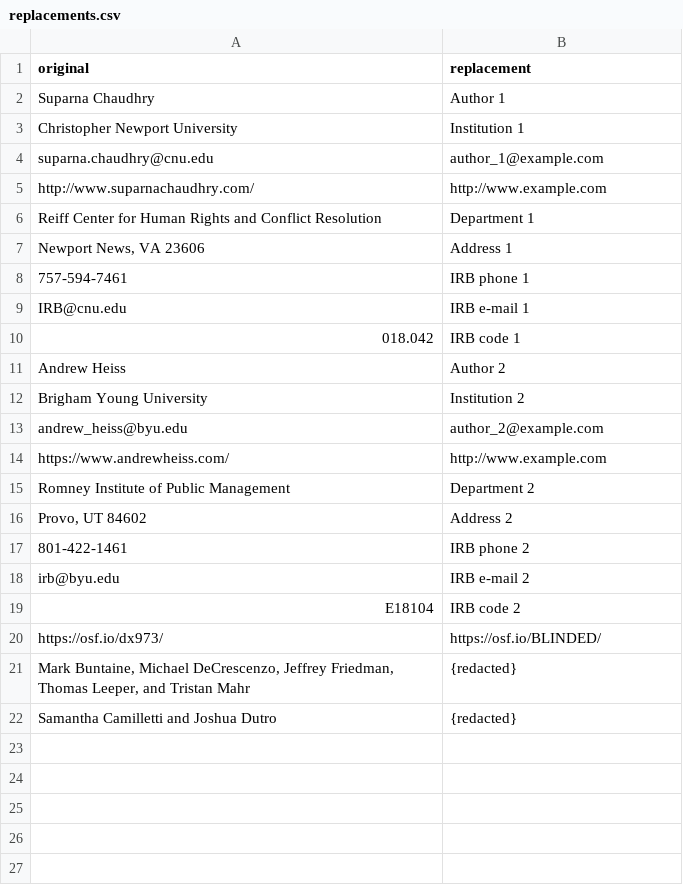
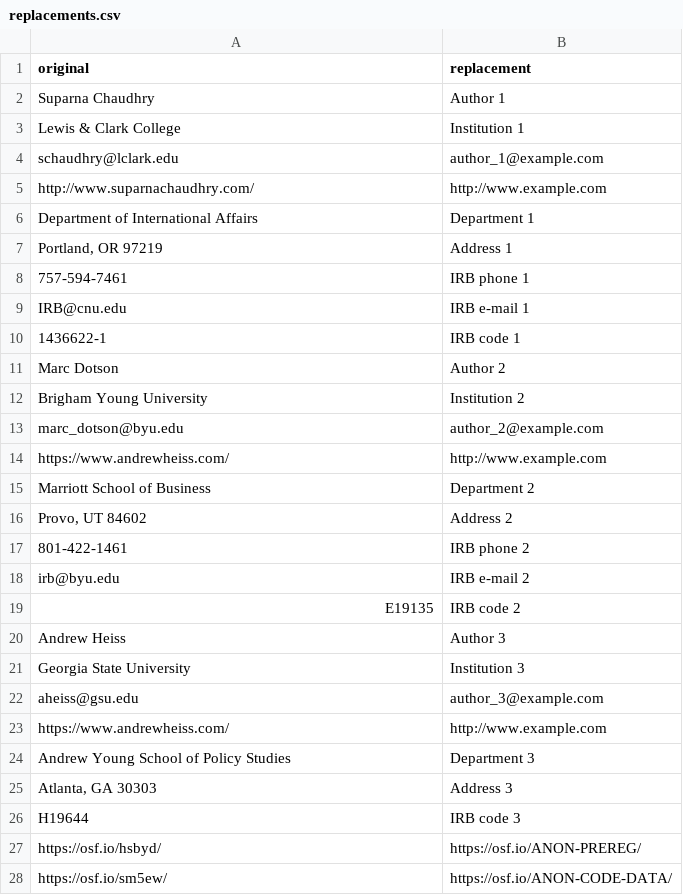
Before and after one commit to andrewheiss/who-cares-about-crackdown, a CSV file: manuscript/pandoc/bin/replacements.csv, drawn as a sheet.

Commit message:
Update anonymization replacements

```diff
--- a/manuscript/pandoc/bin/replacements.csv
+++ b/manuscript/pandoc/bin/replacements.csv
@@ -2,15 +2,15 @@ original, replacement
 Suparna Chaudhry,Author 1
-Christopher Newport University,Institution 1
-suparna.chaudhry@cnu.edu,author_1@example.com
+Lewis & Clark College,Institution 1
+schaudhry@lclark.edu,author_1@example.com
 http://www.suparnachaudhry.com/,http://www.example.com
-Reiff Center for Human Rights and Conflict Resolution,Department 1
-"Newport News, VA 23606",Address 1
+Department of International Affairs,Department 1
+"Portland, OR 97219",Address 1
 757-594-7461,IRB phone 1
 IRB@cnu.edu,IRB e-mail 1
-018.042,IRB code 1
-Andrew Heiss,Author 2
+1436622-1,IRB code 1
+Marc Dotson,Author 2
 Brigham Young University,Institution 2
-andrew_heiss@byu.edu,author_2@example.com
+marc_dotson@byu.edu,author_2@example.com
 https://www.andrewheiss.com/,http://www.example.com
-Romney Institute of Public Management,Department 2
+Marriott School of Business,Department 2
 "Provo, UT 84602",Address 2
@@ -18,5 +18,11 @@ Romney Institute of Public Management,Department 2
 irb@byu.edu,IRB e-mail 2
-E18104,IRB code 2
-https://osf.io/dx973/,https://osf.io/BLINDED/
-"Mark Buntaine, Michael DeCrescenzo, Jeffrey Friedman, Thomas Leeper, and Tristan Mahr",{redacted}
-"Samantha Camilletti and Joshua Dutro",{redacted}
+E19135,IRB code 2
+Andrew Heiss,Author 3
+Georgia State University,Institution 3
+aheiss@gsu.edu,author_3@example.com
+https://www.andrewheiss.com/,http://www.example.com
+Andrew Young School of Policy Studies,Department 3
+"Atlanta, GA 30303",Address 3
+H19644,IRB code 3
+https://osf.io/hsbyd/,https://osf.io/ANON-PREREG/
+https://osf.io/sm5ew/,https://osf.io/ANON-CODE-DATA/
```
